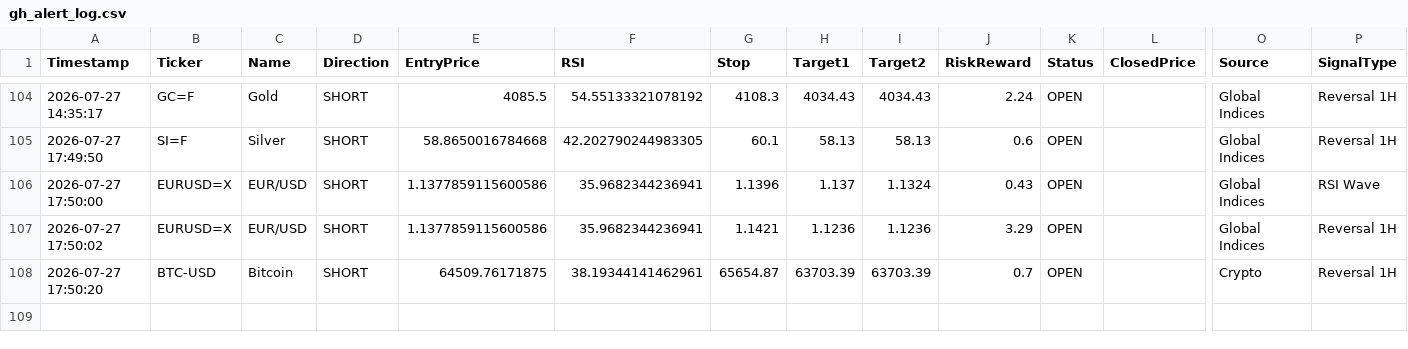
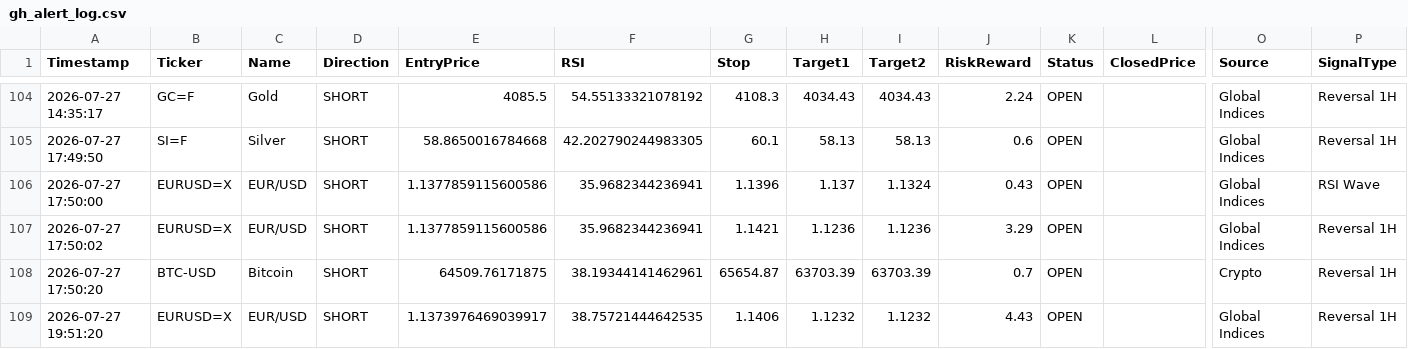
Before and after one commit to pkgfinance2022/MarketPulse, a CSV file: database/gh_alert_log.csv, drawn as a sheet; only a part is shown, gaps mark what is left out; rows hold the shown columns only; the diff names each change by its address in the sheet, - before the commit and + after, or states it on an @@ line.

```diff
--- a/database/gh_alert_log.csv
+++ b/database/gh_alert_log.csv
+row 109: 2026-07-27 19:51:20 | EURUSD=X | EUR/USD | SHORT | 1.1373976469039917 | 38.75721444642535 | 1.1406 | 1.1232 | 1.1232 | 4.43 | OPEN |  | Global Indices | Reversal 1H
```
Also changed, not shown: 1 other file.
